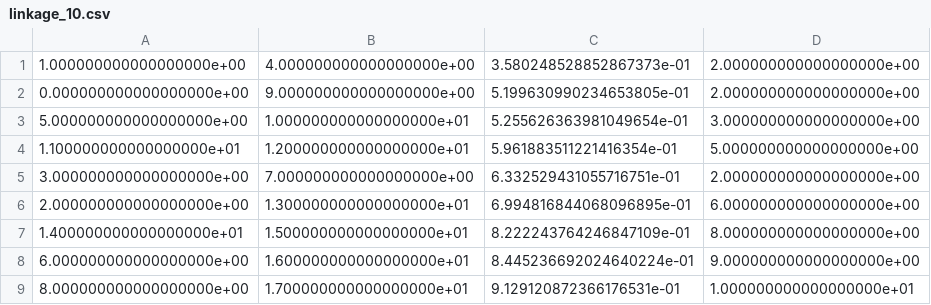
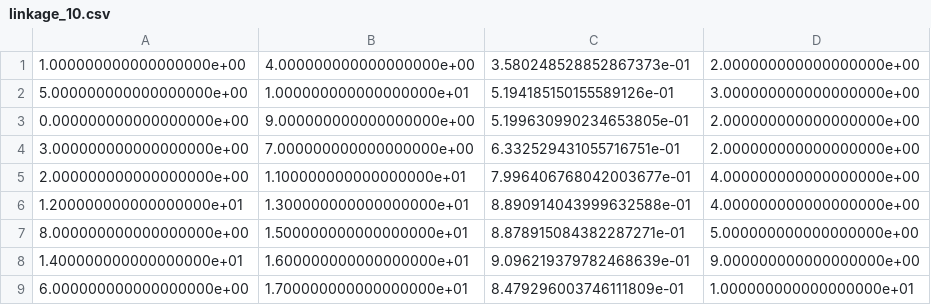
Before and after one commit to simonruske/hierarchicalclustering, a CSV file: TestFiles/linkage_10.csv, drawn as a sheet.

Commit message:
Fixed error in not checking all nearest neighbours and updated tests and correctled test files by rerunning with centroid linkage instead of single

```diff
--- a/TestFiles/linkage_10.csv
+++ b/TestFiles/linkage_10.csv
@@ -1,9 +1,9 @@
 1.000000000000000000e+00,4.000000000000000000e+00,3.580248528852867373e-01,2.000000000000000000e+00
+5.000000000000000000e+00,1.000000000000000000e+01,5.194185150155589126e-01,3.000000000000000000e+00
 0.000000000000000000e+00,9.000000000000000000e+00,5.199630990234653805e-01,2.000000000000000000e+00
-5.000000000000000000e+00,1.000000000000000000e+01,5.255626363981049654e-01,3.000000000000000000e+00
-1.100000000000000000e+01,1.200000000000000000e+01,5.961883511221416354e-01,5.000000000000000000e+00
 3.000000000000000000e+00,7.000000000000000000e+00,6.332529431055716751e-01,2.000000000000000000e+00
-2.000000000000000000e+00,1.300000000000000000e+01,6.994816844068096895e-01,6.000000000000000000e+00
-1.400000000000000000e+01,1.500000000000000000e+01,8.222243764246847109e-01,8.000000000000000000e+00
-6.000000000000000000e+00,1.600000000000000000e+01,8.445236692024640224e-01,9.000000000000000000e+00
-8.000000000000000000e+00,1.700000000000000000e+01,9.129120872366176531e-01,1.000000000000000000e+01
+2.000000000000000000e+00,1.100000000000000000e+01,7.996406768042003677e-01,4.000000000000000000e+00
+1.200000000000000000e+01,1.300000000000000000e+01,8.890914043999632588e-01,4.000000000000000000e+00
+8.000000000000000000e+00,1.500000000000000000e+01,8.878915084382287271e-01,5.000000000000000000e+00
+1.400000000000000000e+01,1.600000000000000000e+01,9.096219379782468639e-01,9.000000000000000000e+00
+6.000000000000000000e+00,1.700000000000000000e+01,8.479296003746111809e-01,1.000000000000000000e+01
```
Also changed, not shown: TestFiles/linkage_1000.csv, 2 other files.
